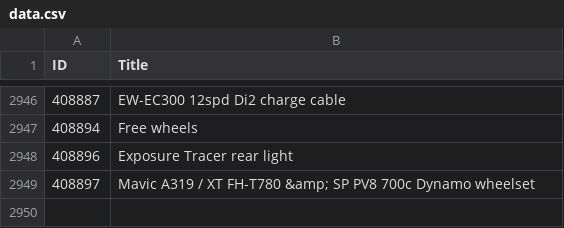
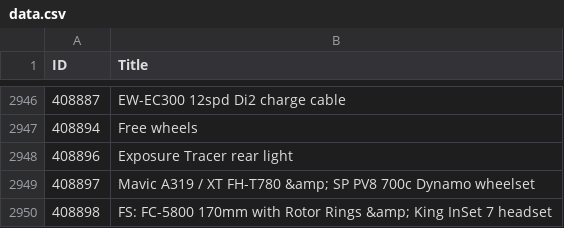
Before and after one commit to 12v/lfgss, a CSV file: data.csv, drawn as a sheet; only a part is shown, gaps mark what is left out.

```diff
--- a/data.csv
+++ b/data.csv
@@ -2949 +2949,2 @@ ID,Title
 408897,Mavic A319 / XT FH-T780 &amp; SP PV8 700c Dynamo wheelset
+408898,FS: FC-5800 170mm with Rotor Rings &amp; King InSet 7 headset
```
